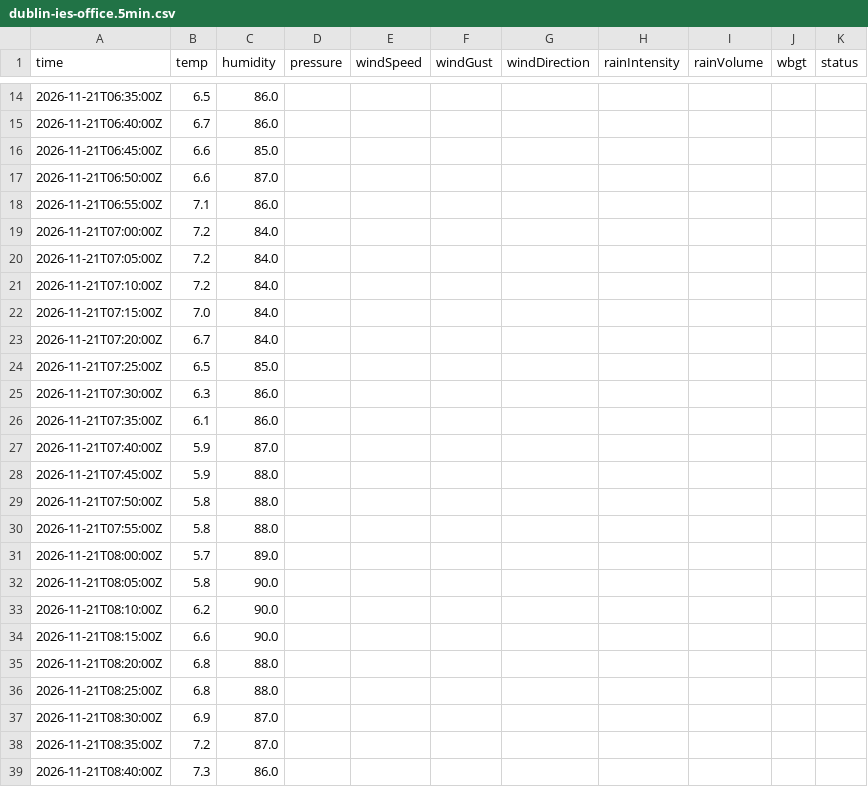
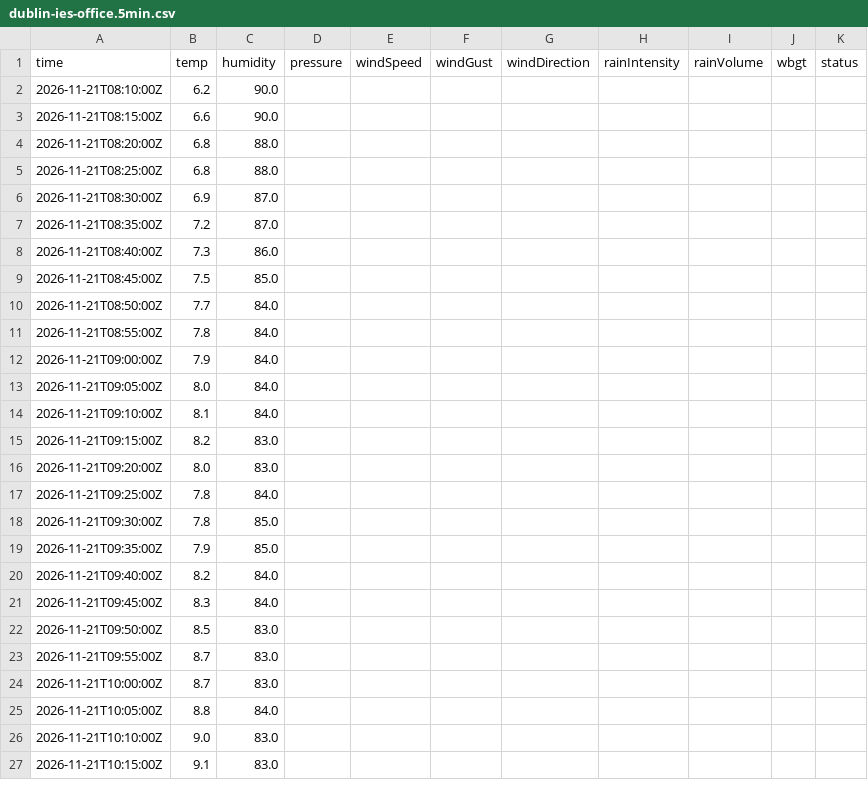
Before and after one commit to JonasBlancke/Dashboard, a CSV file: data/forecast/dublin/latest/stations/dublin-ies-office.5min.csv, drawn as a sheet; only a part is shown, gaps mark what is left out; the shorter side is filled out with more unchanged rows; removed rows and columns are numbered as before the commit, all else as after; the diff covers the shown part only; the diff names each change by its address in the sheet, - before the commit and + after, or states it on an @@ line.

```diff
--- a/data/forecast/dublin/latest/stations/dublin-ies-office.5min.csv
+++ b/data/forecast/dublin/latest/stations/dublin-ies-office.5min.csv
-row 14: 2026-11-21T06:35:00Z | 6.5 | 86.0
-row 15: 2026-11-21T06:40:00Z | 6.7 | 86.0
-row 16: 2026-11-21T06:45:00Z | 6.6 | 85.0
-row 17: 2026-11-21T06:50:00Z | 6.6 | 87.0
-row 18: 2026-11-21T06:55:00Z | 7.1 | 86.0
-row 19: 2026-11-21T07:00:00Z | 7.2 | 84.0
-row 20: 2026-11-21T07:05:00Z | 7.2 | 84.0
-row 21: 2026-11-21T07:10:00Z | 7.2 | 84.0
-row 22: 2026-11-21T07:15:00Z | 7.0 | 84.0
-row 23: 2026-11-21T07:20:00Z | 6.7 | 84.0
-row 24: 2026-11-21T07:25:00Z | 6.5 | 85.0
-row 25: 2026-11-21T07:30:00Z | 6.3 | 86.0
-row 26: 2026-11-21T07:35:00Z | 6.1 | 86.0
-row 27: 2026-11-21T07:40:00Z | 5.9 | 87.0
-row 28: 2026-11-21T07:45:00Z | 5.9 | 88.0
-row 29: 2026-11-21T07:50:00Z | 5.8 | 88.0
-row 30: 2026-11-21T07:55:00Z | 5.8 | 88.0
-row 31: 2026-11-21T08:00:00Z | 5.7 | 89.0
-row 32: 2026-11-21T08:05:00Z | 5.8 | 90.0
```
Also changed, not shown: 31 added rows and 12 removed rows elsewhere in this file, data/forecast/dublin/latest/stations/dublin-ies-office.hourly.csv, data/forecast/dublin/latest/stations/ricc-roof.5min.csv, 52 other files.
